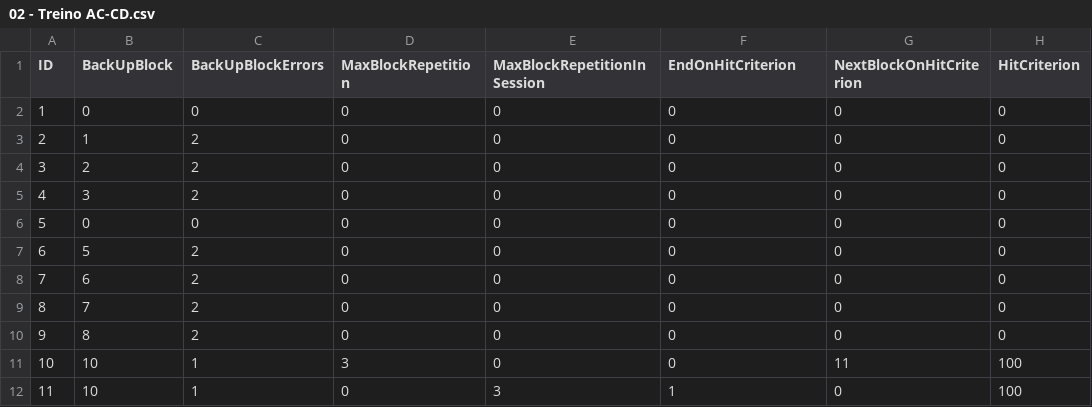
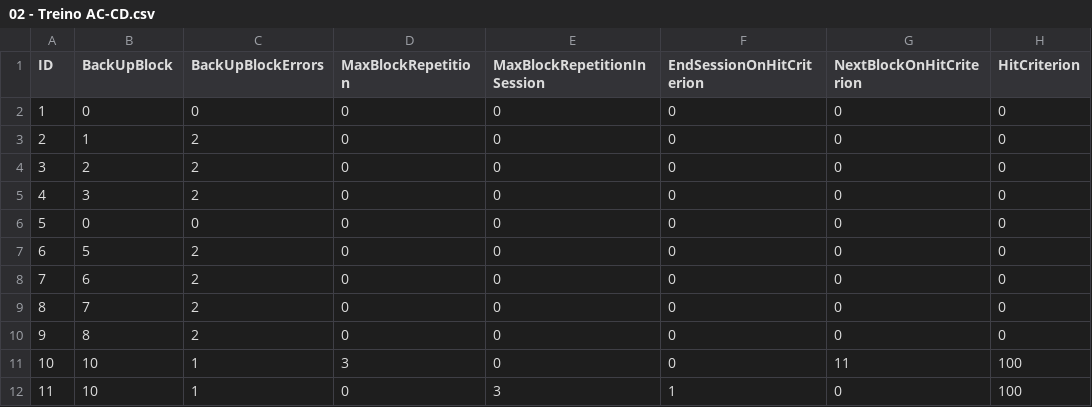
Before and after one commit to eep-lab/arrasta-sdl2, a CSV file: design/blocks/02 - Treino AC-CD.csv, drawn as a sheet.

```diff
--- a/design/blocks/02 - Treino AC-CD.csv
+++ b/design/blocks/02 - Treino AC-CD.csv
@@ -1,2 +1,2 @@
-ID,BackUpBlock,BackUpBlockErrors,MaxBlockRepetition,MaxBlockRepetitionInSession,EndOnHitCriterion,NextBlockOnHitCriterion,HitCriterion
+ID,BackUpBlock,BackUpBlockErrors,MaxBlockRepetition,MaxBlockRepetitionInSession,EndSessionOnHitCriterion,NextBlockOnHitCriterion,HitCriterion
 1,0,0,0,0,0,0,0
```
Also changed, not shown: design/02 - Treino AC-CD.csv, design/07 - Sondas CD (18 palavras).csv, 6 other files.
